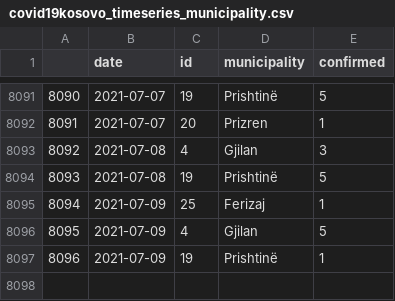
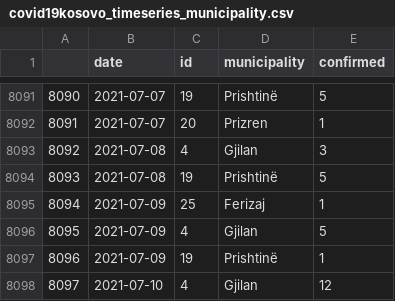
Before and after one commit to KushtrimVisoka/datasets, a CSV file: covid19kosovo_timeseries_municipality.csv, drawn as a sheet; only a part is shown, gaps mark what is left out.

```diff
--- a/covid19kosovo_timeseries_municipality.csv
+++ b/covid19kosovo_timeseries_municipality.csv
@@ -8097 +8097,2 @@
 "8096",2021-07-09,"19","Prishtinë",1
+"8097",2021-07-10,"4","Gjilan",12
```
Also changed, not shown: covid19kosovo_timeseries.csv, 1 other file.
